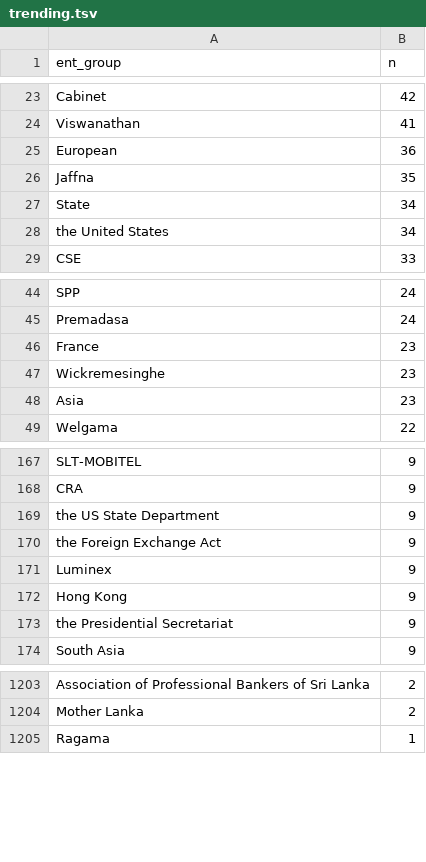
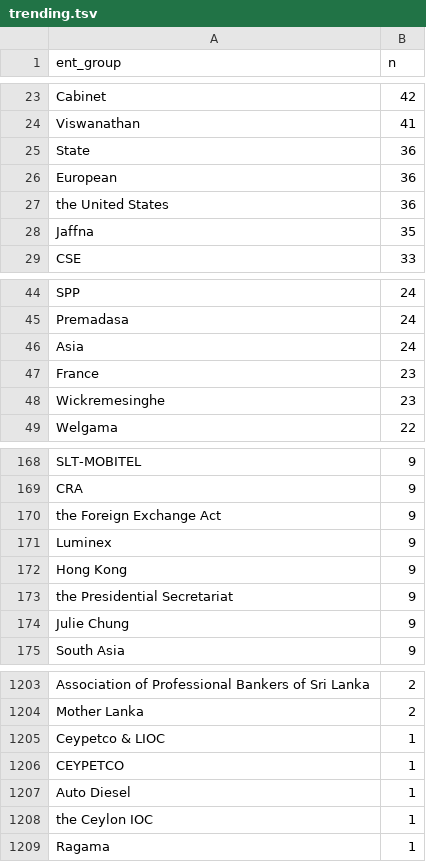
Before and after one commit to nuuuwan/news_lk2, a TSV file: trending.tsv, drawn as a sheet; only a part is shown, gaps mark what is left out; the diff covers the shown part only.

Commit message:
Updated data Sun Jun 26 01:37:58 UTC 2022

```diff
--- a/trending.tsv
+++ b/trending.tsv
@@ -24,6 +24,6 @@ Cabinet	42
 Viswanathan	41
+State	36
 European	36
+the United States	36
 Jaffna	35
-State	34
-the United States	34
 CSE	33
@@ -45,5 +45,5 @@ SPP	24
 Premadasa	24
+Asia	24
 France	23
 Wickremesinghe	23
-Asia	23
 Welgama	22
@@ -168,3 +169,2 @@ SLT-MOBITEL	9
 CRA	9
-the US State Department	9
 the Foreign Exchange Act	9
@@ -173,2 +173,3 @@ Hong Kong	9
 the Presidential Secretariat	9
+Julie Chung	9
 South Asia	9
@@ -1204,2 +1204,6 @@ Association of Professional Bankers of Sri Lanka	2
 Mother Lanka	2
+Ceypetco & LIOC	1
+CEYPETCO	1
+Auto Diesel	1
+the Ceylon IOC	1
 Ragama	1
```
Also changed, not shown: 7 added rows, 6 removed rows and 3 edited cells elsewhere in this file, 8 other files.
